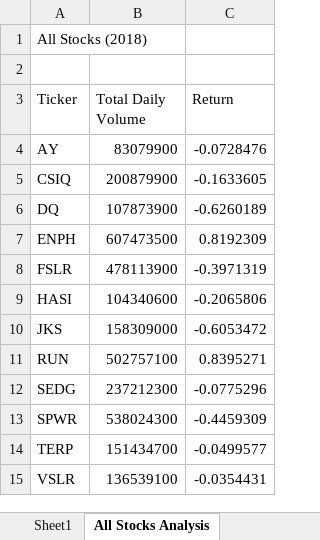
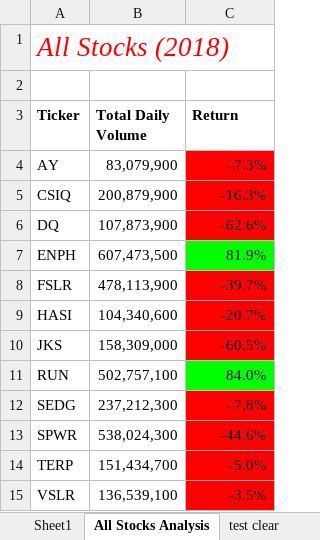
Before and after one commit to SaraK-N17/stock-analysis, an Excel workbook: green_stocks.xlsm, sheet All Stocks Analysis, drawn as a sheet; values as stored, in another font and other column widths than the file's, no borders; the diff names each change by its address in the sheet, - before the commit and + after, or states it on an @@ line.

Commit message:
Add files via upload

```diff
--- a/green_stocks.xlsm (sheet All Stocks Analysis)
+++ b/green_stocks.xlsm (sheet All Stocks Analysis)
+sheet tab: test clear
@@ A1 italic: off → on, text colour: black → #FF0000, text size: larger @@
-A3:C3 bold: off
+A3:C3 bold: on
-B4 (Total Daily Volume): 83079900
+B4 (Total Daily Volume): 83,079,900
-C4 (Return): -0.0728476
+C4 (Return): -7.3%
-C4:C6 fill: none
+C4:C6 fill: #FF0000
-B5 (Total Daily Volume): 200879900
+B5 (Total Daily Volume): 200,879,900
-C5 (Return): -0.1633605
+C5 (Return): -16.3%
-B6 (Total Daily Volume): 107873900
+B6 (Total Daily Volume): 107,873,900
-C6 (Return): -0.6260189
+C6 (Return): -62.6%
-B7 (Total Daily Volume): 607473500
+B7 (Total Daily Volume): 607,473,500
-C7 (Return): 0.8192309
+C7 (Return): 81.9%
-C7 fill: none
+C7 fill: #00FF00
-B8 (Total Daily Volume): 478113900
+B8 (Total Daily Volume): 478,113,900
-C8 (Return): -0.3971319
+C8 (Return): -39.7%
-C8:C10 fill: none
+C8:C10 fill: #FF0000
-B9 (Total Daily Volume): 104340600
+B9 (Total Daily Volume): 104,340,600
-C9 (Return): -0.2065806
+C9 (Return): -20.7%
-B10 (Total Daily Volume): 158309000
+B10 (Total Daily Volume): 158,309,000
-C10 (Return): -0.6053472
+C10 (Return): -60.5%
-B11 (Total Daily Volume): 502757100
+B11 (Total Daily Volume): 502,757,100
-C11 (Return): 0.8395271
+C11 (Return): 84.0%
-C11 fill: none
+C11 fill: #00FF00
-B12 (Total Daily Volume): 237212300
+B12 (Total Daily Volume): 237,212,300
-C12 (Return): -0.0775296
+C12 (Return): -7.8%
-C12:C15 fill: none
+C12:C15 fill: #FF0000
-B13 (Total Daily Volume): 538024300
+B13 (Total Daily Volume): 538,024,300
-C13 (Return): -0.4459309
+C13 (Return): -44.6%
-B14 (Total Daily Volume): 151434700
+B14 (Total Daily Volume): 151,434,700
-C14 (Return): -0.0499577
+C14 (Return): -5.0%
-B15 (Total Daily Volume): 136539100
+B15 (Total Daily Volume): 136,539,100
-C15 (Return): -0.0354431
+C15 (Return): -3.5%
```
Also changed, not shown: sheet DQ Analysis, charts or pictures.
